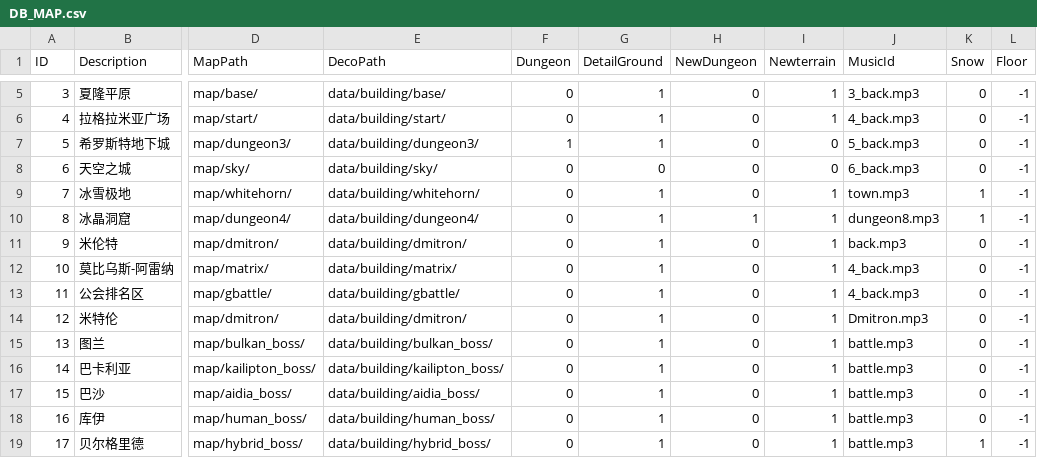
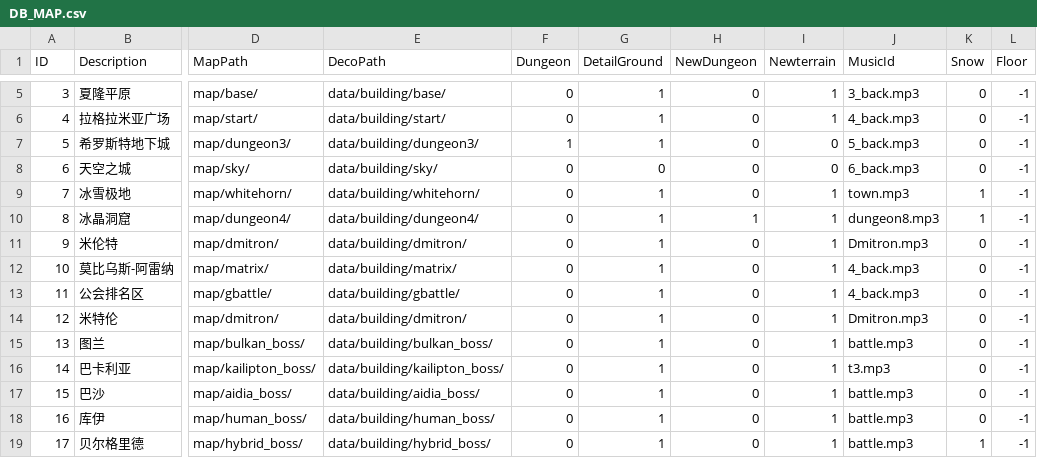
Before and after one commit to qcdong2016/LH_Assets, a CSV file: data/DB_MAP.csv, drawn as a sheet; only a part is shown, gaps mark what is left out; the diff names each change by its address in the sheet, - before the commit and + after, or states it on an @@ line.

```diff
--- a/data/DB_MAP.csv
+++ b/data/DB_MAP.csv
-J11 (MusicId): back.mp3
+J11 (MusicId): Dmitron.mp3
-J16 (MusicId): battle.mp3
+J16 (MusicId): t3.mp3
```
Also changed, not shown: 4 other files.
